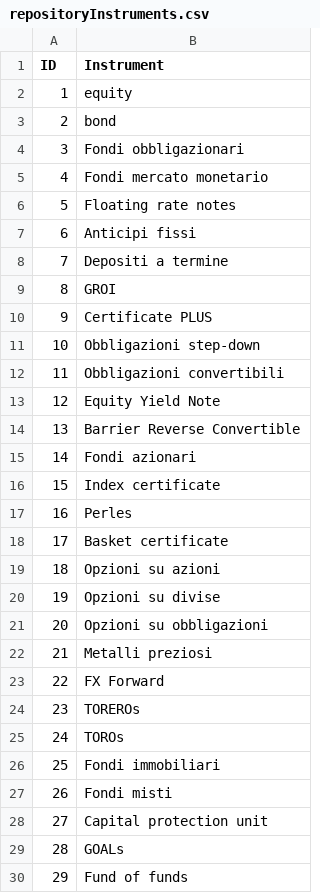
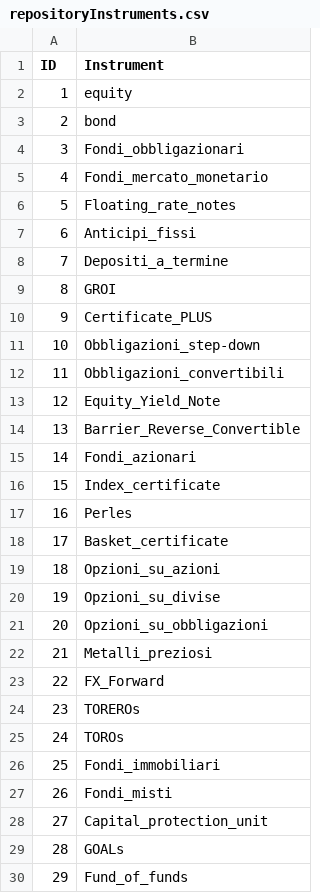
Before and after one commit to PsaksuMeRap/AAA, a CSV file: VAR/unitTests/data/repositoryInstruments.csv, drawn as a sheet; only a part is shown; the diff covers the shown part only.

```diff
--- a/VAR/unitTests/data/repositoryInstruments.csv
+++ b/VAR/unitTests/data/repositoryInstruments.csv
@@ -3,28 +3,28 @@
 2,"bond"
-3,"Fondi obbligazionari"
-4,"Fondi mercato monetario"
-5,"Floating rate notes"
-6,"Anticipi fissi"
-7,"Depositi a termine"
+3,"Fondi_obbligazionari"
+4,"Fondi_mercato_monetario"
+5,"Floating_rate_notes"
+6,"Anticipi_fissi"
+7,"Depositi_a_termine"
 8,"GROI"
-9,"Certificate PLUS"
-10,"Obbligazioni step-down"
-11,"Obbligazioni convertibili"
-12,"Equity Yield Note"
-13,"Barrier Reverse Convertible"
-14,"Fondi azionari"
-15,"Index certificate"
+9,"Certificate_PLUS"
+10,"Obbligazioni_step-down"
+11,"Obbligazioni_convertibili"
+12,"Equity_Yield_Note"
+13,"Barrier_Reverse_Convertible"
+14,"Fondi_azionari"
+15,"Index_certificate"
 16,"Perles"
-17,"Basket certificate"
-18,"Opzioni su azioni"
-19,"Opzioni su divise"
-20,"Opzioni su obbligazioni"
-21,"Metalli preziosi"
-22,"FX Forward"
+17,"Basket_certificate"
+18,"Opzioni_su_azioni"
+19,"Opzioni_su_divise"
+20,"Opzioni_su_obbligazioni"
+21,"Metalli_preziosi"
+22,"FX_Forward"
 23,"TOREROs"
 24,"TOROs"
-25,"Fondi immobiliari"
-26,"Fondi misti"
-27,"Capital protection unit"
+25,"Fondi_immobiliari"
+26,"Fondi_misti"
+27,"Capital_protection_unit"
 28,"GOALs"
-29,"Fund of funds"
+29,"Fund_of_funds"
```
Also changed, not shown: 18 edited cells elsewhere in this file, 15 other files.
